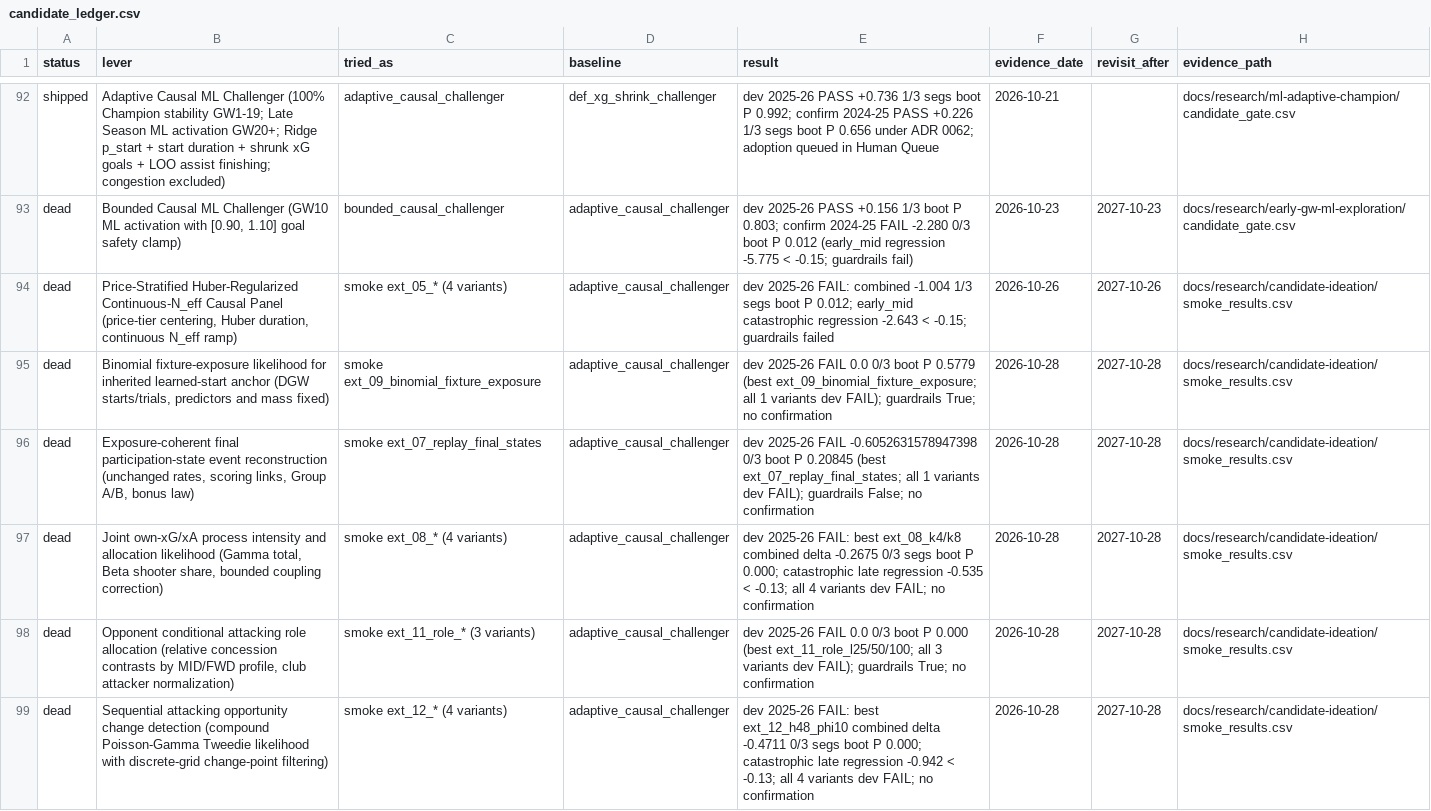
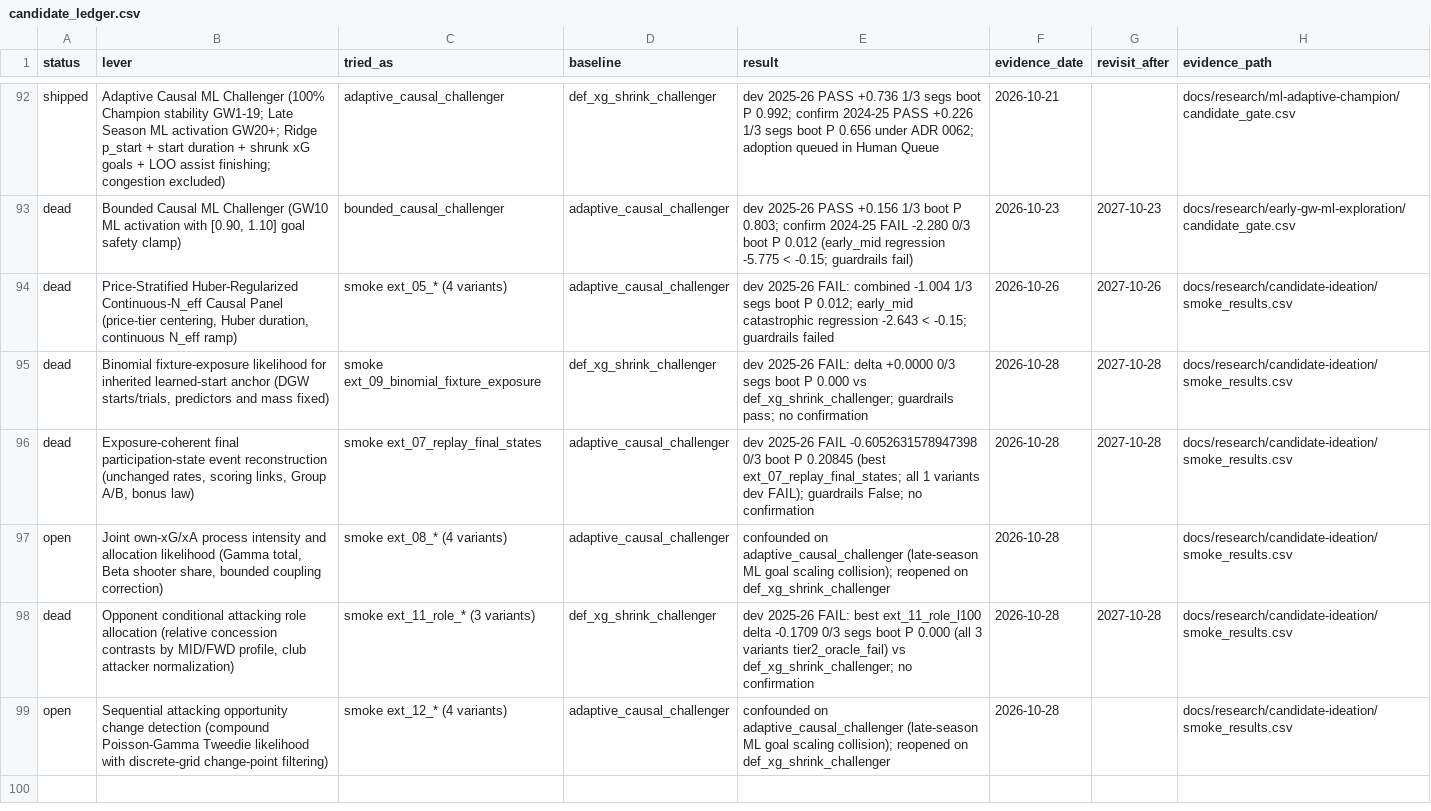
Before and after one commit to JubileeZ/fpl-jubilee-ascent, a CSV file: docs/research/candidate-ledger/candidate_ledger.csv, drawn as a sheet; only a part is shown, gaps mark what is left out.

```diff
--- a/docs/research/candidate-ledger/candidate_ledger.csv
+++ b/docs/research/candidate-ledger/candidate_ledger.csv
@@ -94,6 +94,6 @@ dead,"Bounded Causal ML Challenger (GW10 ML activation with [0.90, 1.10] goal sa
 dead,"Price-Stratified Huber-Regularized Continuous-N_eff Causal Panel (price-tier centering, Huber duration, continuous N_eff ramp)",smoke ext_05_* (4 variants),adaptive_causal_challenger,"dev 2025-26 FAIL: combined -1.004 1/3 segs boot P 0.012; early_mid catastrophic regression -2.643 < -0.15; guardrails failed",2026-10-26,2027-10-26,docs/research/candidate-ideation/smoke_results.csv
-dead,"Binomial fixture-exposure likelihood for inherited learned-start anchor (DGW starts/trials, predictors and mass fixed)",smoke ext_09_binomial_fixture_exposure,adaptive_causal_challenger,dev 2025-26 FAIL 0.0 0/3 boot P 0.5779 (best ext_09_binomial_fixture_exposure; all 1 variants dev FAIL); guardrails True; no confirmation,2026-10-28,2027-10-28,docs/research/candidate-ideation/smoke_results.csv
+dead,"Binomial fixture-exposure likelihood for inherited learned-start anchor (DGW starts/trials, predictors and mass fixed)",smoke ext_09_binomial_fixture_exposure,def_xg_shrink_challenger,dev 2025-26 FAIL: delta +0.0000 0/3 segs boot P 0.000 vs def_xg_shrink_challenger; guardrails pass; no confirmation,2026-10-28,2027-10-28,docs/research/candidate-ideation/smoke_results.csv
 dead,"Exposure-coherent final participation-state event reconstruction (unchanged rates, scoring links, Group A/B, bonus law)",smoke ext_07_replay_final_states,adaptive_causal_challenger,dev 2025-26 FAIL -0.6052631578947398 0/3 boot P 0.20845 (best ext_07_replay_final_states; all 1 variants dev FAIL); guardrails False; no confirmation,2026-10-28,2027-10-28,docs/research/candidate-ideation/smoke_results.csv
-dead,"Joint own-xG/xA process intensity and allocation likelihood (Gamma total, Beta shooter share, bounded coupling correction)",smoke ext_08_* (4 variants),adaptive_causal_challenger,"dev 2025-26 FAIL: best ext_08_k4/k8 combined delta -0.2675 0/3 segs boot P 0.000; catastrophic late regression -0.535 < -0.13; all 4 variants dev FAIL; no confirmation",2026-10-28,2027-10-28,docs/research/candidate-ideation/smoke_results.csv
-dead,"Opponent conditional attacking role allocation (relative concession contrasts by MID/FWD profile, club attacker normalization)",smoke ext_11_role_* (3 variants),adaptive_causal_challenger,dev 2025-26 FAIL 0.0 0/3 boot P 0.000 (best ext_11_role_l25/50/100; all 3 variants dev FAIL); guardrails True; no confirmation,2026-10-28,2027-10-28,docs/research/candidate-ideation/smoke_results.csv
-dead,"Sequential attacking opportunity change detection (compound Poisson-Gamma Tweedie likelihood with discrete-grid change-point filtering)",smoke ext_12_* (4 variants),adaptive_causal_challenger,"dev 2025-26 FAIL: best ext_12_h48_phi10 combined delta -0.4711 0/3 segs boot P 0.000; catastrophic late regression -0.942 < -0.13; all 4 variants dev FAIL; no confirmation",2026-10-28,2027-10-28,docs/research/candidate-ideation/smoke_results.csv
+open,"Joint own-xG/xA process intensity and allocation likelihood (Gamma total, Beta shooter share, bounded coupling correction)",smoke ext_08_* (4 variants),adaptive_causal_challenger,"confounded on adaptive_causal_challenger (late-season ML goal scaling collision); reopened on def_xg_shrink_challenger",2026-10-28,,docs/research/candidate-ideation/smoke_results.csv
+dead,"Opponent conditional attacking role allocation (relative concession contrasts by MID/FWD profile, club attacker normalization)",smoke ext_11_role_* (3 variants),def_xg_shrink_challenger,"dev 2025-26 FAIL: best ext_11_role_l100 delta -0.1709 0/3 segs boot P 0.000 (all 3 variants tier2_oracle_fail) vs def_xg_shrink_challenger; no confirmation",2026-10-28,2027-10-28,docs/research/candidate-ideation/smoke_results.csv
+open,"Sequential attacking opportunity change detection (compound Poisson-Gamma Tweedie likelihood with discrete-grid change-point filtering)",smoke ext_12_* (4 variants),adaptive_causal_challenger,"confounded on adaptive_causal_challenger (late-season ML goal scaling collision); reopened on def_xg_shrink_challenger",2026-10-28,,docs/research/candidate-ideation/smoke_results.csv
```
Also changed, not shown: docs/research/candidate-ideation/idea_queue.csv, 2 other files.
